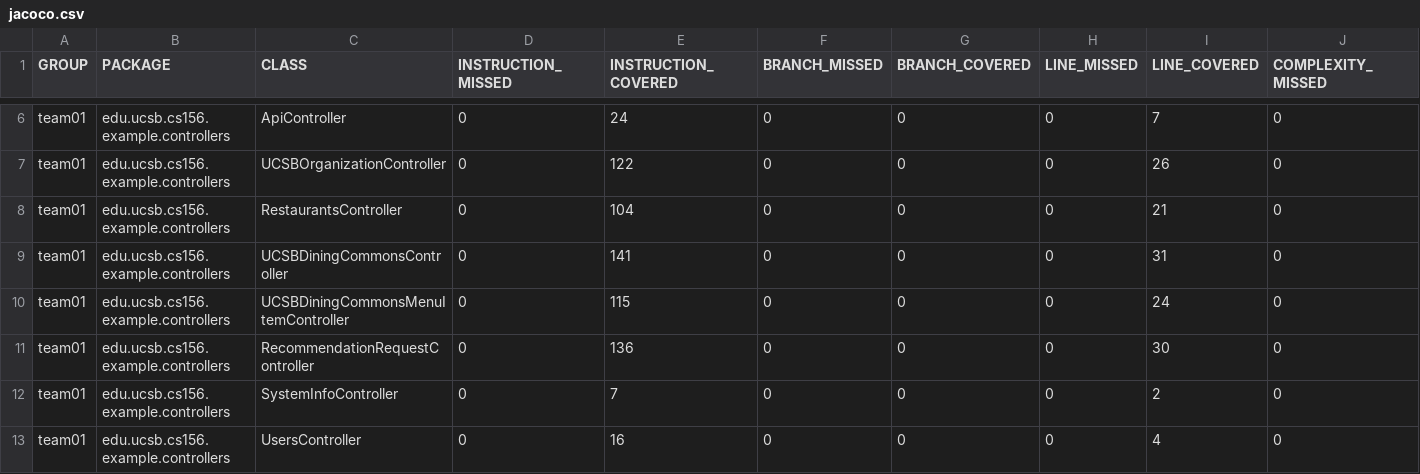
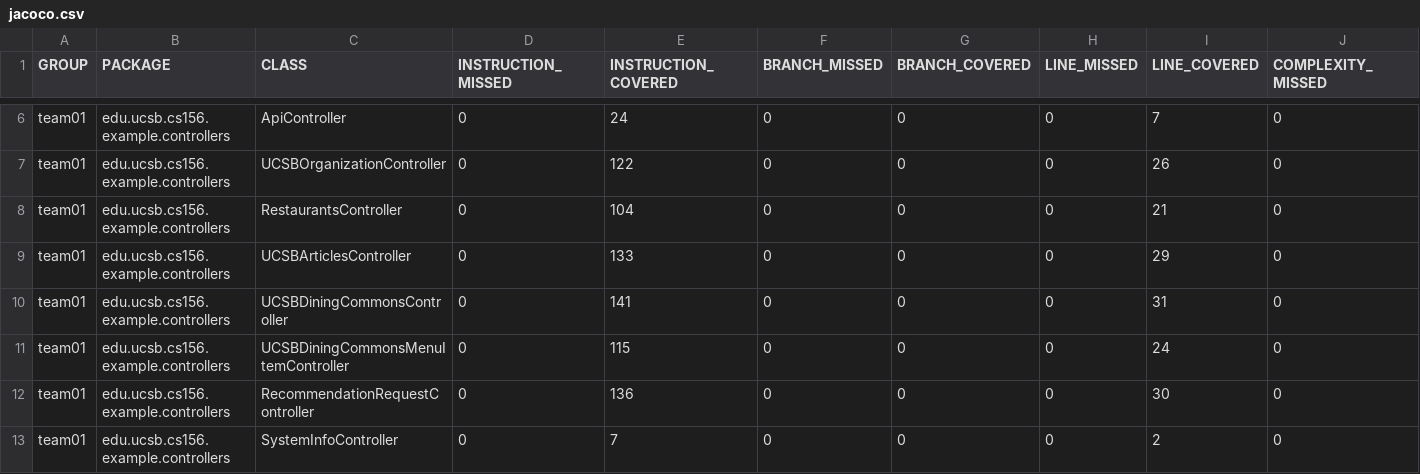
Before and after one commit to ucsb-cs156-f24/team01-f24-01, a CSV file: jacoco/jacoco.csv, drawn as a sheet; only a part is shown, gaps mark what is left out; the shorter side is filled out with more unchanged rows; rows hold the shown columns only; the diff names each change by its address in the sheet, - before the commit and + after, or states it on an @@ line.

Commit message:
Deploying to gh-pages from @ ucsb-cs156-f24/team01-f24-01@7ad746b161ab91284235599a0b8b8b87875d7db7 🚀

```diff
--- a/jacoco/jacoco.csv
+++ b/jacoco/jacoco.csv
+row 9: team01 | edu.ucsb.cs156.example.controllers | UCSBArticlesController | 0 | 133 | 0 | 0 | 0 | 29 | 0
```
Also changed, not shown: 7 other files.
